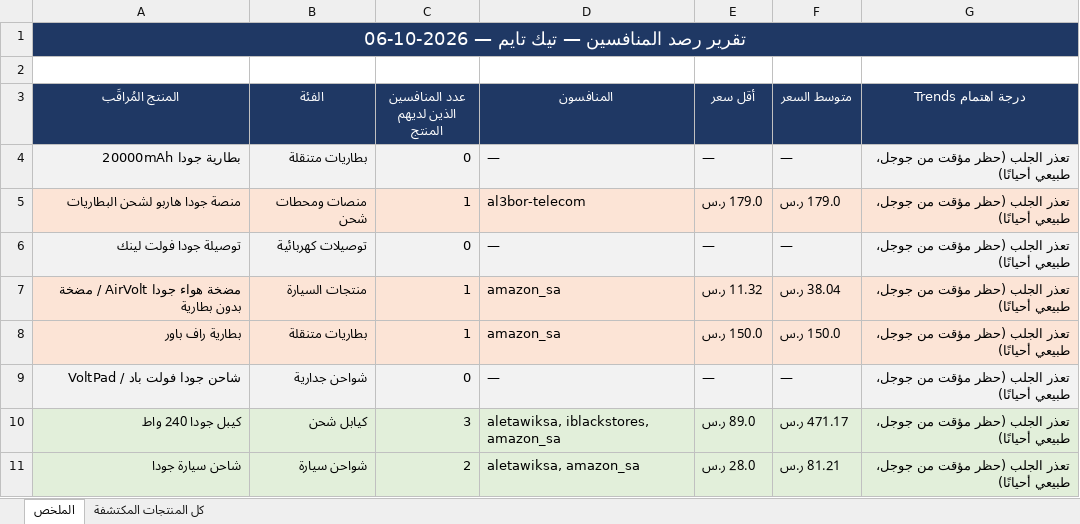
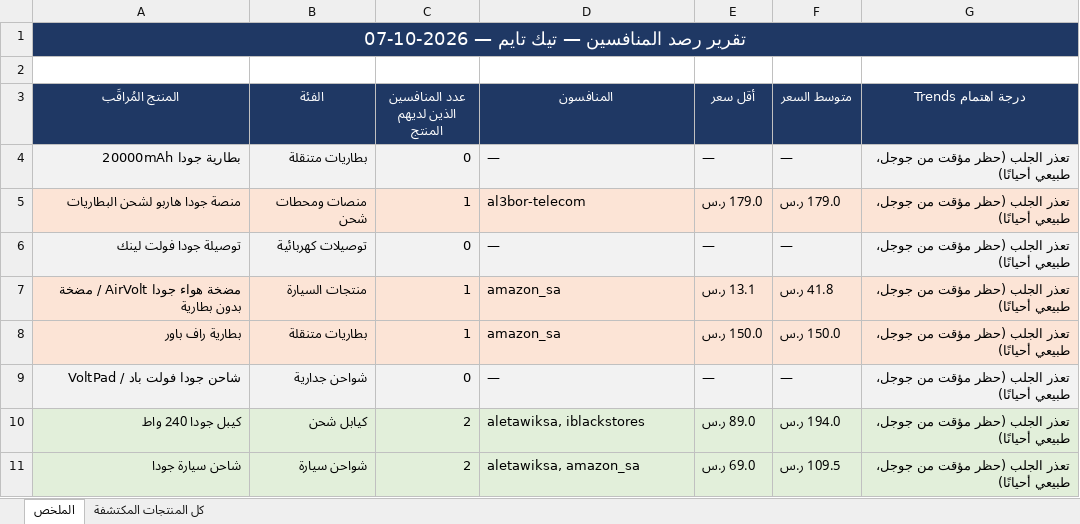
Before and after one commit to wael1997/techtime-market-data, an Excel workbook: data/تقرير_المنافسين.xlsx, sheet الملخص, drawn as a sheet; values as stored, in another font and other column widths than the file's, no borders; the diff names each change by its address in the sheet, - before the commit and + after, or states it on an @@ line.

Commit message:
تحديث بيانات المنافسين — 2026-10-07

```diff
--- a/data/تقرير_المنافسين.xlsx (sheet الملخص)
+++ b/data/تقرير_المنافسين.xlsx (sheet الملخص)
-A1 (المنتج المُراقَب): تقرير رصد المنافسين — تيك تايم — 2026-10-06
+A1 (المنتج المُراقَب): تقرير رصد المنافسين — تيك تايم — 2026-10-07
-E7 (أقل سعر): 11.32 ر.س
+E7 (أقل سعر): 13.1 ر.س
-F7 (متوسط السعر): 38.04 ر.س
+F7 (متوسط السعر): 41.8 ر.س
-C10 (عدد المنافسين الذين لديهم المنتج): 3
+C10 (عدد المنافسين الذين لديهم المنتج): 2
-D10 (المنافسون): aletawiksa, iblackstores, amazon_sa
+D10 (المنافسون): aletawiksa, iblackstores
-F10 (متوسط السعر): 471.17 ر.س
+F10 (متوسط السعر): 194.0 ر.س
-E11 (أقل سعر): 28.0 ر.س
+E11 (أقل سعر): 69.0 ر.س
-F11 (متوسط السعر): 81.21 ر.س
+F11 (متوسط السعر): 109.5 ر.س
```
Also changed, not shown: sheet كل المنتجات المكتشفة, 2 other files.
